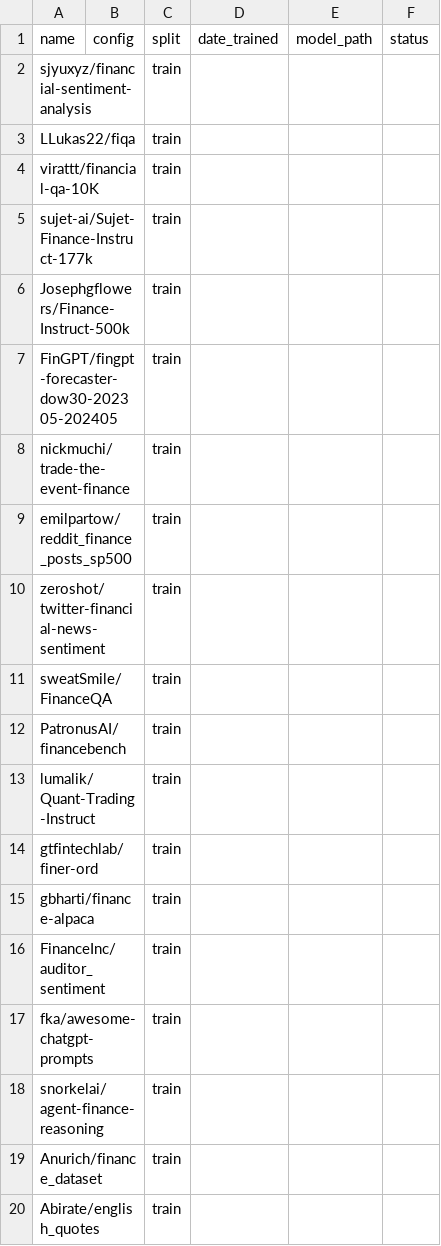
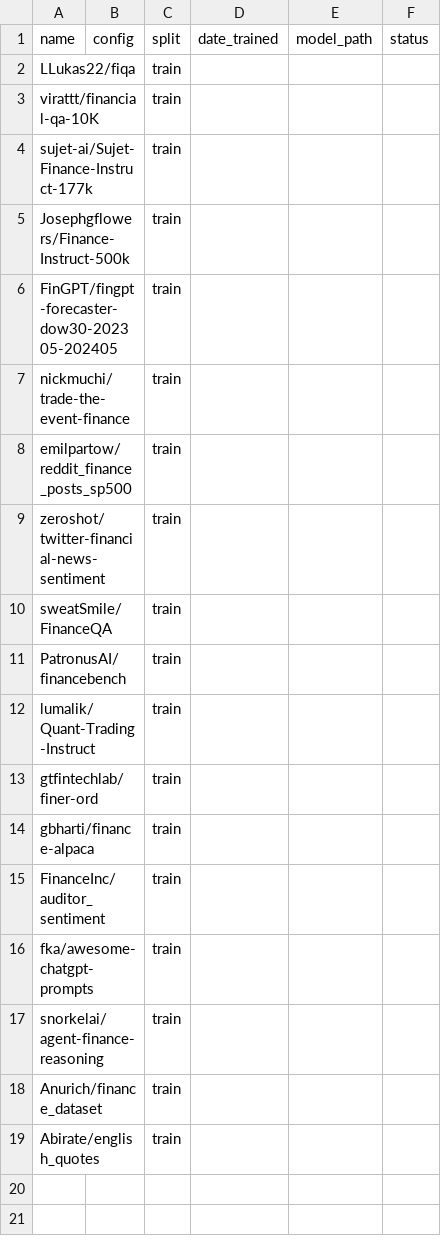
Before and after one commit to MeridianAlgo/FinAI, a CSV file: datasets.csv, drawn as a sheet; the diff names each change by its address in the sheet, - before the commit and + after, or states it on an @@ line.

```diff
--- a/datasets.csv
+++ b/datasets.csv
-row 2: sjyuxyz/financial-sentiment-analysis |  | train
```
Also changed, not shown: trained_datasets.csv, 7 other files.
